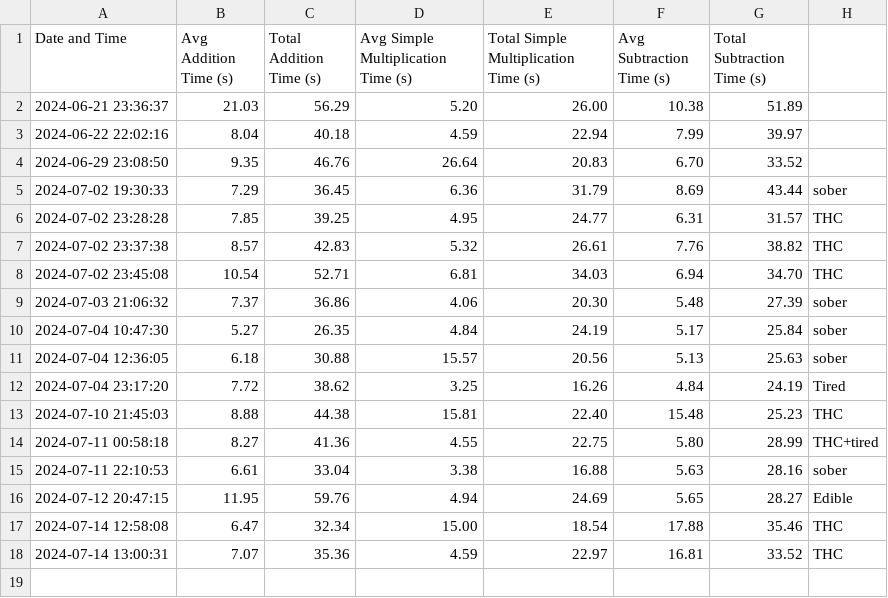
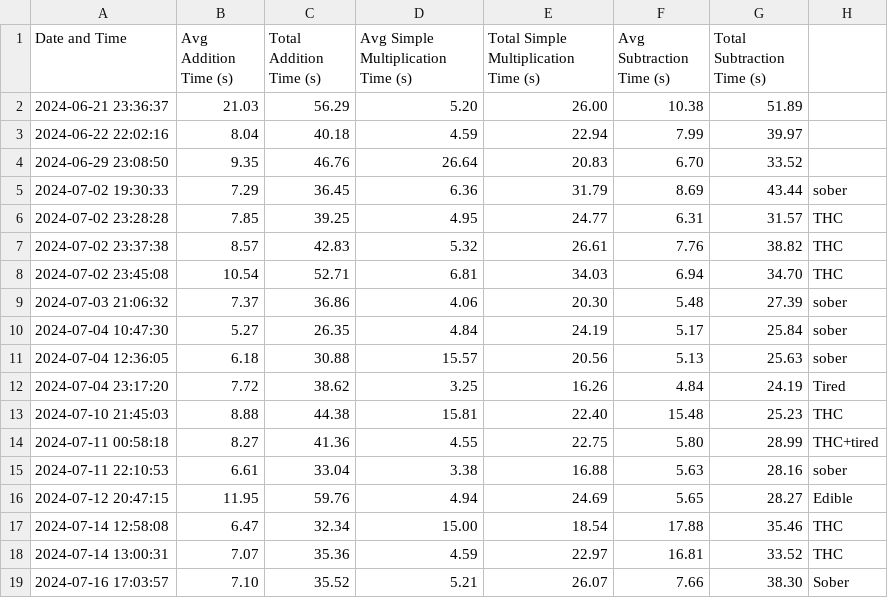
Before and after one commit to sceadwian/zDrugMaker, a CSV file: cognitive_test_results.csv, drawn as a sheet; the diff names each change by its address in the sheet, - before the commit and + after, or states it on an @@ line.

Commit message:
results update cog

```diff
--- a/cognitive_test_results.csv
+++ b/cognitive_test_results.csv
+row 19: 2024-07-16 17:03:57 | 7.10 | 35.52 | 5.21 | 26.07 | 7.66 | 38.30 | Sober
```
